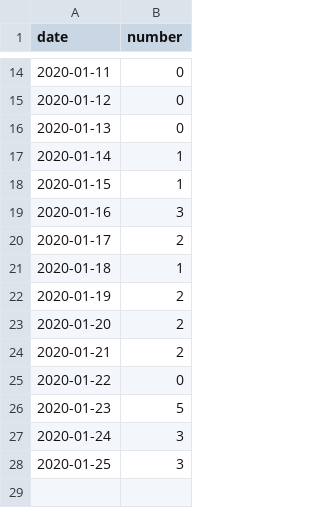
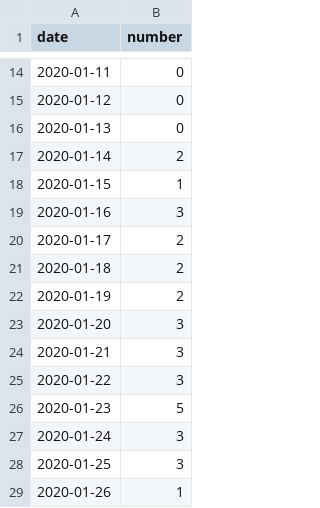
Before and after one commit to adamkucharski/2020-ncov, a CSV file: stoch_model/data/time_series_WHO_report.csv, drawn as a sheet; only a part is shown, gaps mark what is left out.

```diff
--- a/stoch_model/data/time_series_WHO_report.csv
+++ b/stoch_model/data/time_series_WHO_report.csv
@@ -16,3 +16,3 @@ date,number
 2020-01-13,0
-2020-01-14,1
+2020-01-14,2
 2020-01-15,1
@@ -20,7 +20,7 @@ date,number
 2020-01-17,2
-2020-01-18,1
+2020-01-18,2
 2020-01-19,2
-2020-01-20,2
-2020-01-21,2
-2020-01-22,0
+2020-01-20,3
+2020-01-21,3
+2020-01-22,3
 2020-01-23,5
@@ -28 +28,2 @@ date,number
 2020-01-25,3
+2020-01-26,1
```
Also changed, not shown: stoch_model/inputs/theta_initial_conditions.csv, 8 other files.
